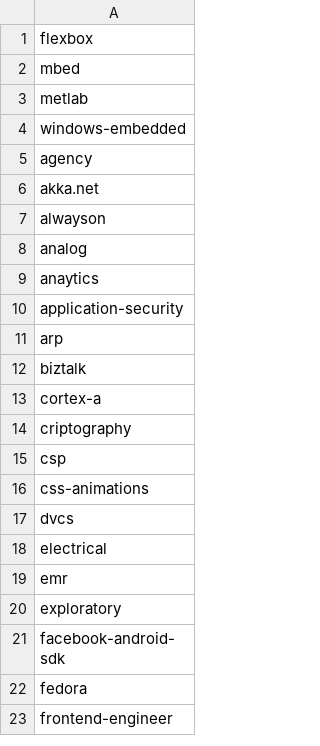
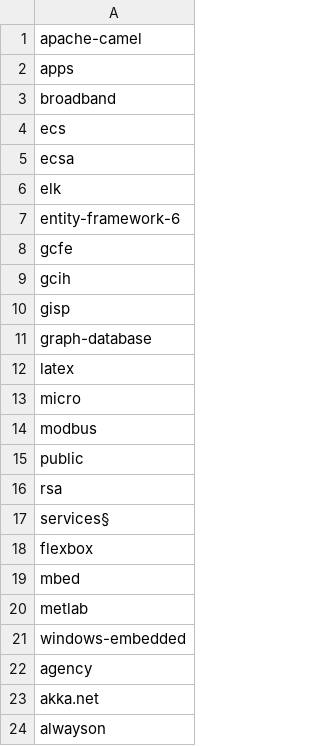
Before and after one commit to remotejob/gojobextractor, a CSV file: notmytags.csv, drawn as a sheet; only a part is shown; the shorter side is filled out with more unchanged rows; the diff names each change by its address in the sheet, - before the commit and + after, or states it on an @@ line.

```diff
--- a/notmytags.csv
+++ b/notmytags.csv
+row 1: apache-camel
+row 2: apps
+row 3: broadband
+row 4: ecs
+row 5: ecsa
+row 6: elk
+row 7: entity-framework-6
+row 8: gcfe
+row 9: gcih
+row 10: gisp
+row 11: graph-database
+row 12: latex
+row 13: micro
+row 14: modbus
+row 15: public
+row 16: rsa
+row 17: services§
```
Also changed, not shown: mytags.csv.
